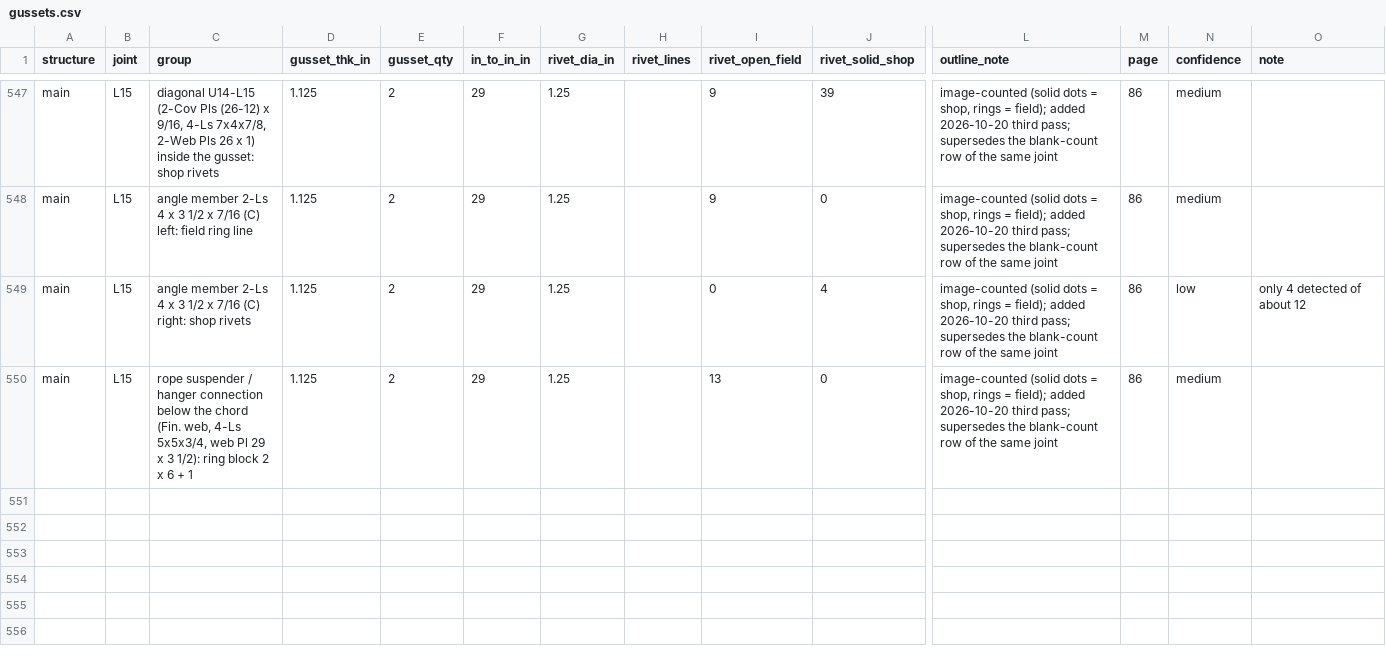
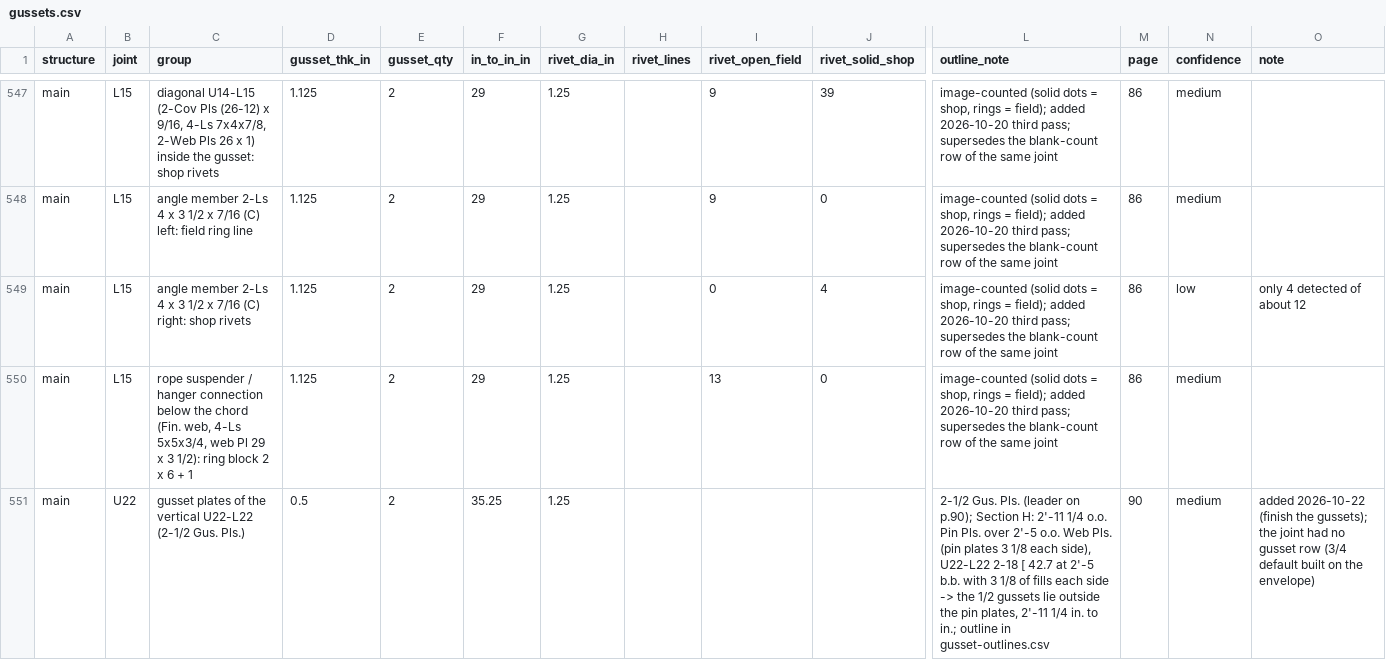
Before and after one commit to jefswat/Steel-Bridge-Bim, a CSV file: docs/plan-data/ptc-delaware-river/connections/gussets.csv, drawn as a sheet; only a part is shown, gaps mark what is left out; rows hold the shown columns only; the diff names each change by its address in the sheet, - before the commit and + after, or states it on an @@ line.

```diff
--- a/docs/plan-data/ptc-delaware-river/connections/gussets.csv
+++ b/docs/plan-data/ptc-delaware-river/connections/gussets.csv
+row 551: main | U22 | gusset plates of the vertical U22-L22 (2-1/2 Gus. Pls.) | 0.5 | 2 | 35.25 | 1.25 |  |  |  | 2-1/2 Gus. Pls. (leader on p.90); Section H: 2'-11 1/4 o.o. Pin Pls. over 2'-5 o.o. Web Pls. (pin plates 3 1/8 each side), U22-L22 2-18 [ 42.7 at 2'-5 b.b. with 3 1/8 of fills each side -> the 1/2 gussets lie outside the pin plates, 2'-11 1/4 in. to in.; outline in gusset-outlines.csv | 90 | medium | added 2026-10-22 (finish the gussets); the joint had no gusset row (3/4 default built on the envelope)
```
Also changed, not shown: docs/plan-data/ptc-delaware-river/connections/gusset-layers.csv, docs/plan-data/ptc-delaware-river/connections/rivet-count-zones.csv, 5 other files.
